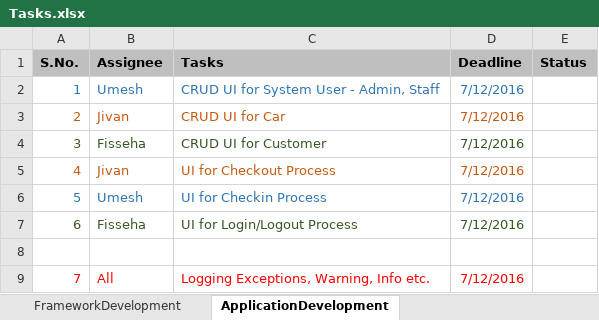
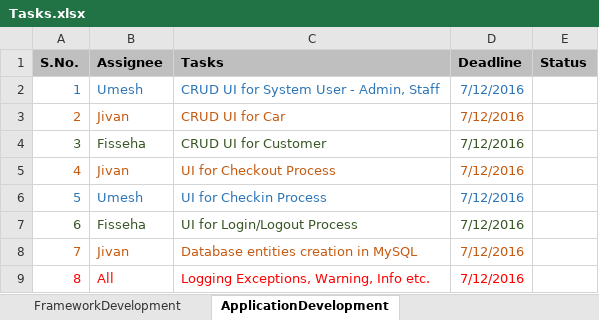
Before and after one commit to Jivan517/Check-In-Check-out-Framework, an Excel workbook: docs/Tasks.xlsx, sheet ApplicationDevelopment, drawn as a sheet; values as stored, in another font and other column widths than the file's, no borders; removed rows and columns are numbered as before the commit, all else as after; the diff names each change by its address in the sheet, - before the commit and + after, or states it on an @@ line.

Commit message:
tasks udpated

```diff
--- a/docs/Tasks.xlsx (sheet ApplicationDevelopment)
+++ b/docs/Tasks.xlsx (sheet ApplicationDevelopment)
-row 8: (empty)
-A8:D8 text colour: #FF0000
+A8:D8 text colour: #C55A11
-B8 (Assignee): All
+B8 (Assignee): Jivan
-C8 (Tasks): Logging Exceptions, Warning, Info etc.
+C8 (Tasks): Database entities creation in MySQL
+row 9: 8 | All | Logging Exceptions, Warning, Info etc. | 7/12/2016
```
